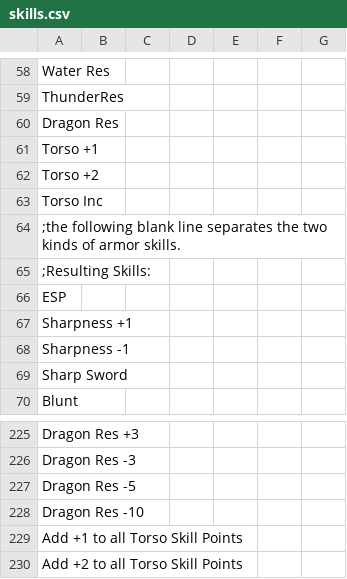
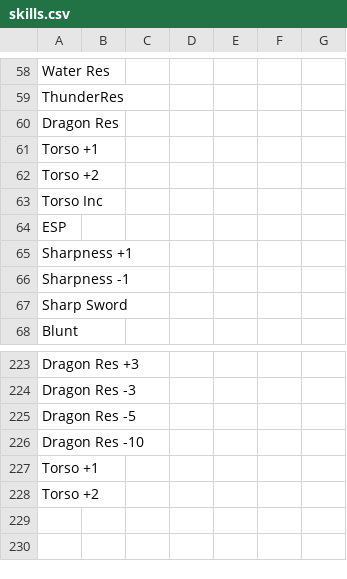
Before and after one commit to gaugustini/vort-data, a CSV file: f1/data/languages/skills.csv, drawn as a sheet; only a part is shown, gaps mark what is left out.

```diff
--- a/f1/data/languages/skills.csv
+++ b/f1/data/languages/skills.csv
@@ -63,4 +63,2 @@ Torso +2;;;;;;
 Torso Inc;;;;;;
-";the following blank line separates the two kinds of armor skills.";;;;;;
-";Resulting Skills:";;;;;;
 ESP;;;;;;
@@ -228,3 +226,3 @@ Dragon Res -5;;;;;;
 Dragon Res -10;;;;;;
-Add +1 to all Torso Skill Points;;;;;;
-Add +2 to all Torso Skill Points;;;;;;
+Torso +1;;;;;;
+Torso +2;;;;;;
```
Also changed, not shown: fu/data/languages/skills.csv, gu/data/languages/skills.csv, 11 other files.
